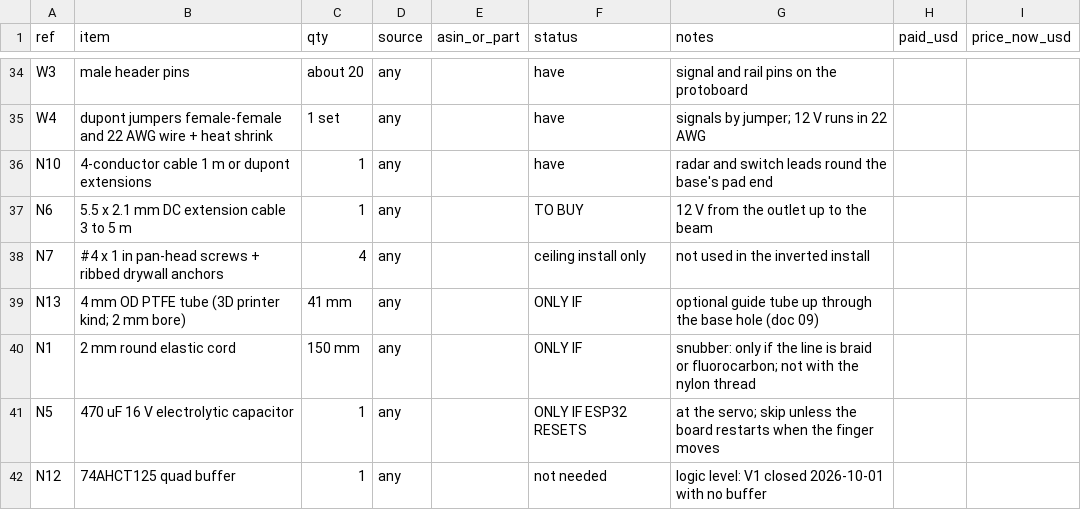
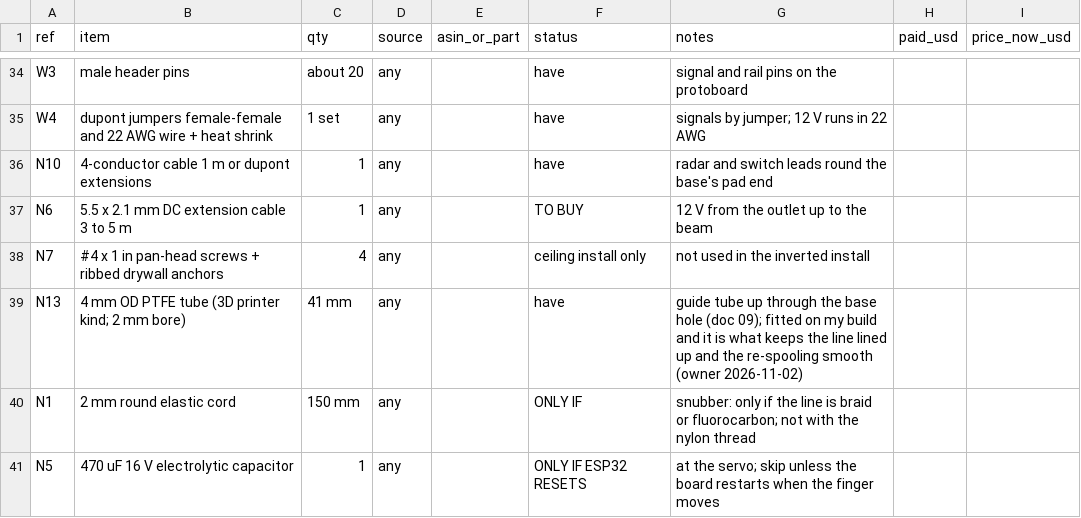
Before and after one commit to Maestro8484/DropSpider, a CSV file: bom/BOM.csv, drawn as a sheet; only a part is shown, gaps mark what is left out; the shorter side is filled out with more unchanged rows.

```diff
--- a/bom/BOM.csv
+++ b/bom/BOM.csv
@@ -38,3 +38,3 @@ N6,5.5 x 2.1 mm DC extension cable 3 to 5 m,1,any,,TO BUY,12 V from the outlet u
 N7,#4 x 1 in pan-head screws + ribbed drywall anchors,4,any,,ceiling install only,not used in the inverted install,,
-N13,4 mm OD PTFE tube (3D printer kind; 2 mm bore),41 mm,any,,ONLY IF,optional guide tube up through the base hole (doc 09),,
+N13,4 mm OD PTFE tube (3D printer kind; 2 mm bore),41 mm,any,,have,guide tube up through the base hole (doc 09); fitted on my build and it is what keeps the line lined up and the re-spooling smooth (owner 2026-11-02),,
 N1,2 mm round elastic cord,150 mm,any,,ONLY IF,snubber: only if the line is braid or fluorocarbon; not with the nylon thread,,
```
Also changed, not shown: 19 other files.
